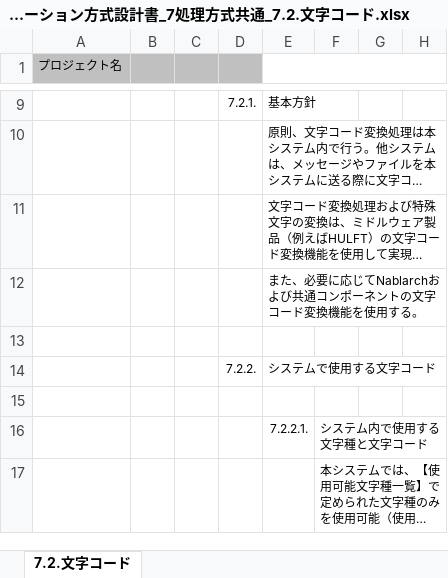
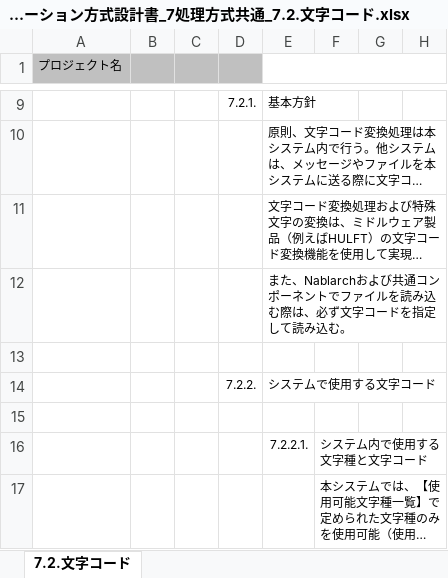
Before and after one commit to Fintan-contents/application-architecture-sample, an Excel workbook: nablarch_sample/アプリケーション方式設計書_7処理方式共通_7.2.文字コード.xlsx, sheet 7.2.文字コード, drawn as a sheet; only a part is shown, gaps mark what is left out; long unchanged cells end in …; values as stored, in another font and other column widths than the file's, no borders; the diff names each change by its address in the sheet, - before the commit and + after, or states it on an @@ line.

Commit message:
Nablarchの文字コード変換という表現を削除

```diff
--- a/nablarch_sample/アプリケーション方式設計書_7処理方式共通_7.2.文字コード.xlsx (sheet 7.2.文字コード)
+++ b/nablarch_sample/アプリケーション方式設計書_7処理方式共通_7.2.文字コード.xlsx (sheet 7.2.文字コード)
-E12: また、必要に応じてNablarchおよび共通コンポーネントの文字コード変換機能を使用する。
+E12: また、Nablarchおよび共通コンポーネントでファイルを読み込む際は、必ず文字コードを指定して読み込む。
```
